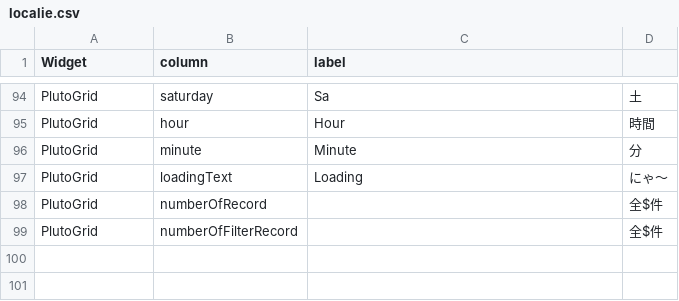
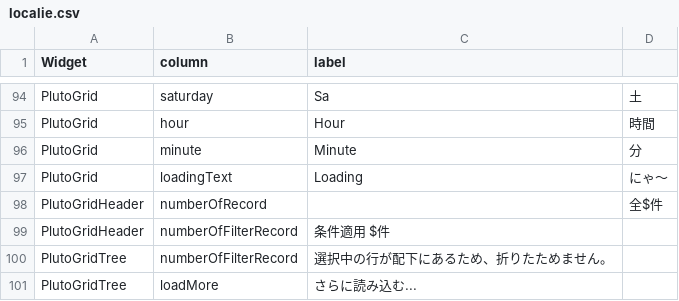
Before and after one commit to okpnet/flutter-pms, a CSV file: utility_widget/example/pms_utility_widget_example/lib/i18n/localie.csv, drawn as a sheet; only a part is shown, gaps mark what is left out.

Commit message:
TreeMixinへ抽象化した。

```diff
--- a/utility_widget/example/pms_utility_widget_example/lib/i18n/localie.csv
+++ b/utility_widget/example/pms_utility_widget_example/lib/i18n/localie.csv
@@ -97,3 +97,5 @@ PlutoGrid,minute,Minute,分
 PlutoGrid,loadingText,Loading,にゃ〜
-PlutoGrid,numberOfRecord,,全$件
-PlutoGrid,numberOfFilterRecord,,全$件
+PlutoGridHeader,numberOfRecord,,全$件
+PlutoGridHeader,numberOfFilterRecord,条件適用 $件
+PlutoGridTree,numberOfFilterRecord,選択中の行が配下にあるため、折りたためません。
+PlutoGridTree,loadMore,さらに読み込む...
```
Also changed, not shown: 5 other files.
